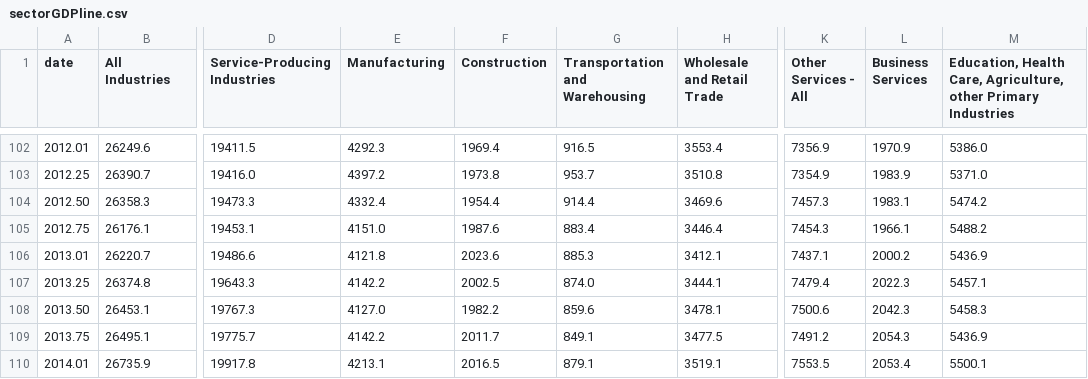
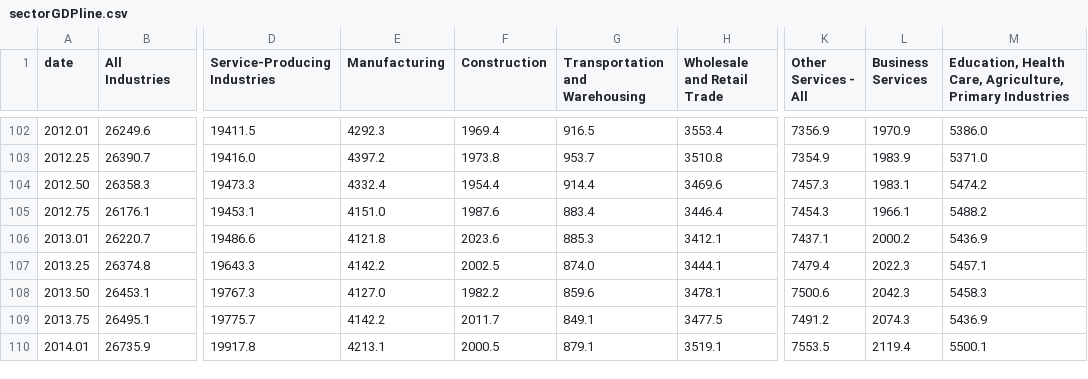
Before and after one commit to DeBraid/hec, a CSV file: csv/sectorGDPline.csv, drawn as a sheet; only a part is shown, gaps mark what is left out; the diff names each change by its address in the sheet, - before the commit and + after, or states it on an @@ line.

```diff
--- a/csv/sectorGDPline.csv
+++ b/csv/sectorGDPline.csv
-M1: …Care, Agriculture, other Primary Industries
+M1: …Care, Agriculture, Primary Industries
-L109 (Business Services): 2054.3
+L109 (Business Services): 2074.3
-F110 (Construction): 2016.5
+F110 (Construction): 2000.5
-L110 (Business Services): 2053.4
+L110 (Business Services): 2119.4
```
Also changed, not shown: 4 other files.
